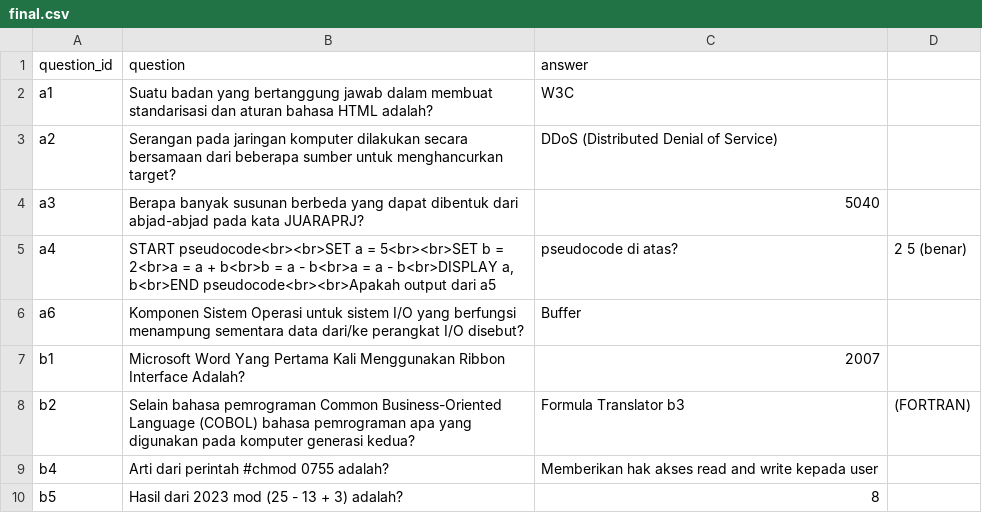
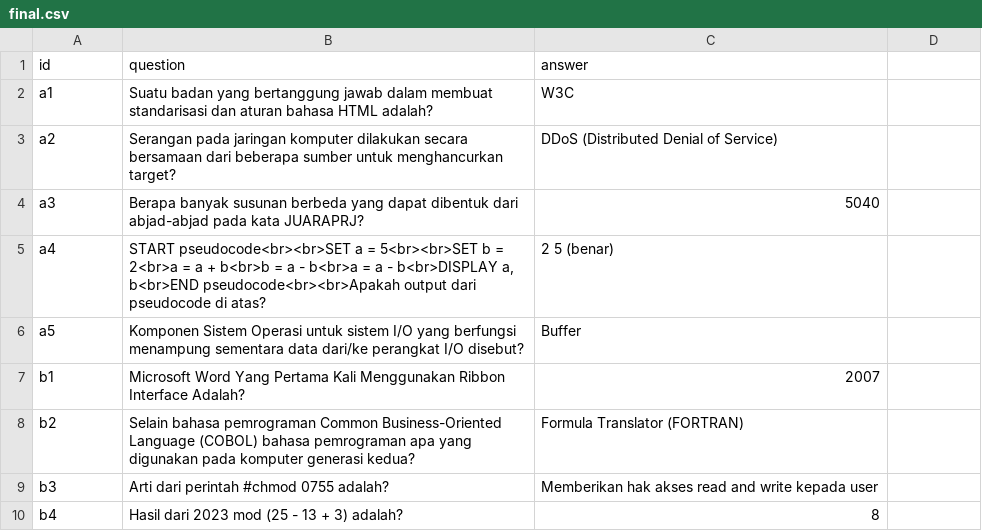
Before and after one commit to dafahan/LCTPRJ, a CSV file: soal/final.csv, drawn as a sheet; only a part is shown; the diff covers the shown part only.

```diff
--- a/soal/final.csv
+++ b/soal/final.csv
@@ -1,2 +1,2 @@
-question_id;question;answer
+id;question;answer
 a1;Suatu badan yang bertanggung jawab dalam membuat standarisasi dan aturan bahasa HTML adalah?;W3C
@@ -4,7 +4,7 @@ a2;Serangan pada jaringan komputer dilakukan secara bersamaan dari beberapa sumb
 a3;Berapa banyak susunan berbeda yang dapat dibentuk dari abjad-abjad pada kata JUARAPRJ?;5040
-a4;START pseudocode<br><br>SET a = 5<br><br>SET b = 2<br>a = a + b<br>b = a - b<br>a = a - b<br>DISPLAY a, b<br>END pseudocode<br><br>Apakah output dari a5;pseudocode di atas?;2 5 (benar)
-a6;Komponen Sistem Operasi untuk sistem I/O yang berfungsi menampung sementara data dari/ke perangkat I/O disebut?;Buffer
+a4;START pseudocode<br><br>SET a = 5<br><br>SET b = 2<br>a = a + b<br>b = a - b<br>a = a - b<br>DISPLAY a, b<br>END pseudocode<br><br>Apakah output dari pseudocode di atas?;2 5 (benar)
+a5;Komponen Sistem Operasi untuk sistem I/O yang berfungsi menampung sementara data dari/ke perangkat I/O disebut?;Buffer
 b1;Microsoft Word Yang Pertama Kali Menggunakan Ribbon Interface Adalah?;2007
-b2;Selain bahasa pemrograman Common Business-Oriented Language (COBOL) bahasa pemrograman apa yang digunakan pada komputer generasi kedua?;Formula Translator b3;(FORTRAN)
-b4;Arti dari perintah #chmod 0755 adalah?;Memberikan hak akses read and write kepada user
-b5;Hasil dari 2023 mod (25 - 13 + 3) adalah?;8
+b2;Selain bahasa pemrograman Common Business-Oriented Language (COBOL) bahasa pemrograman apa yang digunakan pada komputer generasi kedua?;Formula Translator (FORTRAN)
+b3;Arti dari perintah #chmod 0755 adalah?;Memberikan hak akses read and write kepada user
+b4;Hasil dari 2023 mod (25 - 13 + 3) adalah?;8
```
Also changed, not shown: 10 added rows and 6 edited cells elsewhere in this file, soal/babak1.csv, 4 other files.
